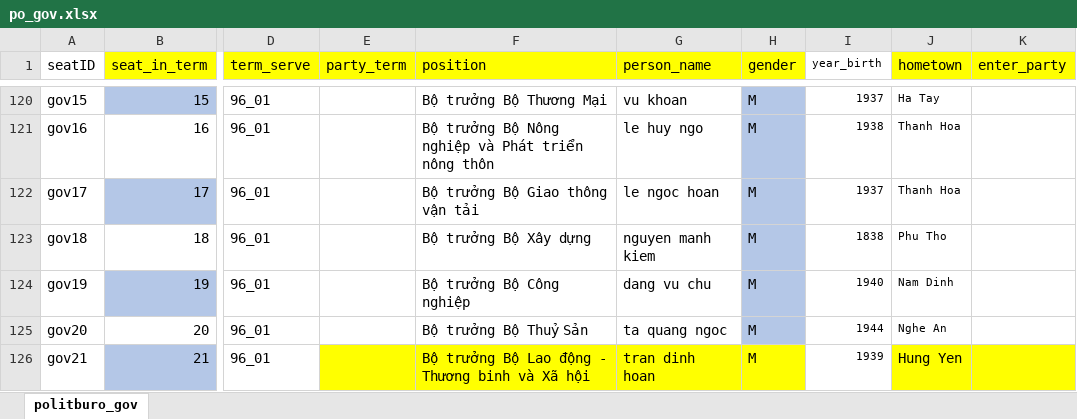
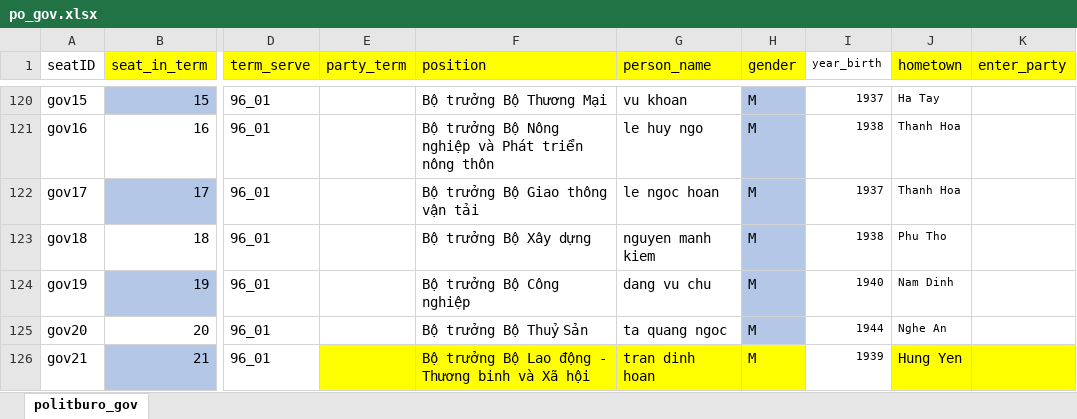
Before and after one commit to thuy2020/elite_network, an Excel workbook: data/po_gov.xlsx, sheet politburo_gov, drawn as a sheet; only a part is shown, gaps mark what is left out; values as stored, in another font and other column widths than the file's, no borders; the diff names each change by its address in the sheet, - before the commit and + after, or states it on an @@ line.

```diff
--- a/data/po_gov.xlsx (sheet politburo_gov)
+++ b/data/po_gov.xlsx (sheet politburo_gov)
-I123 (year_birth): 1838
+I123 (year_birth): 1938
```
Also changed, not shown: 4 other files.
